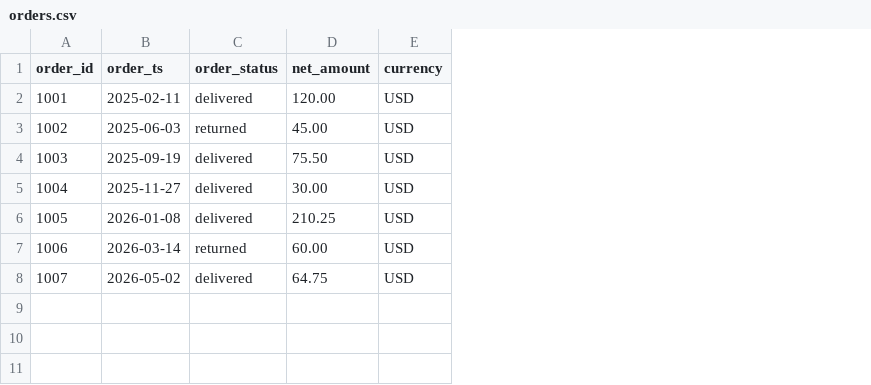
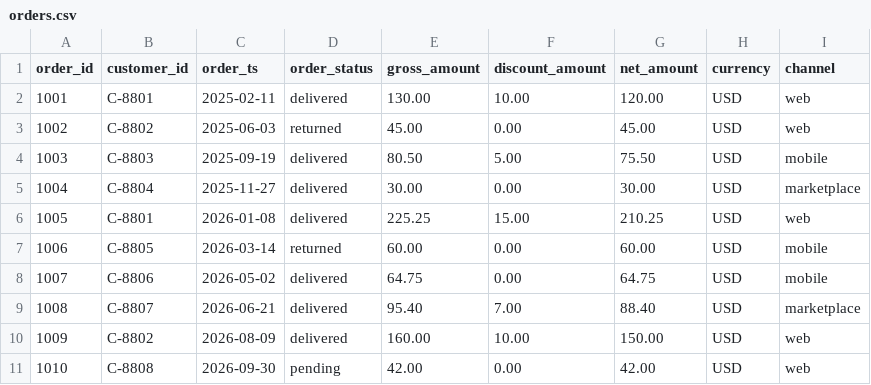
Before and after one commit to ai4curation/provedown, a CSV file: examples/okf/data/orders.csv, drawn as a sheet; the diff names each change by its address in the sheet, - before the commit and + after, or states it on an @@ line.

```diff
--- a/examples/okf/data/orders.csv
+++ b/examples/okf/data/orders.csv
+column B (customer_id), rows 2-8: C-8801 | C-8802 | C-8803 | C-8804 | C-8801 | C-8805 | C-8806
+column E (gross_amount), rows 2-8: 130.00 | 45.00 | 80.50 | 30.00 | 225.25 | 60.00 | 64.75
+column F (discount_amount), rows 2-8: 10.00 | 0.00 | 5.00 | 0.00 | 15.00 | 0.00 | 0.00
+column I (channel), rows 2-8: web | web | mobile | marketplace | web | mobile | mobile
+row 9: 1008 | C-8807 | 2026-06-21 | delivered | 95.40 | 7.00 | 88.40 | USD | marketplace
+row 10: 1009 | C-8802 | 2026-08-09 | delivered | 160.00 | 10.00 | 150.00 | USD | web
+row 11: 1010 | C-8808 | 2026-09-30 | pending | 42.00 | 0.00 | 42.00 | USD | web
```
Also changed, not shown: 15 other files.
